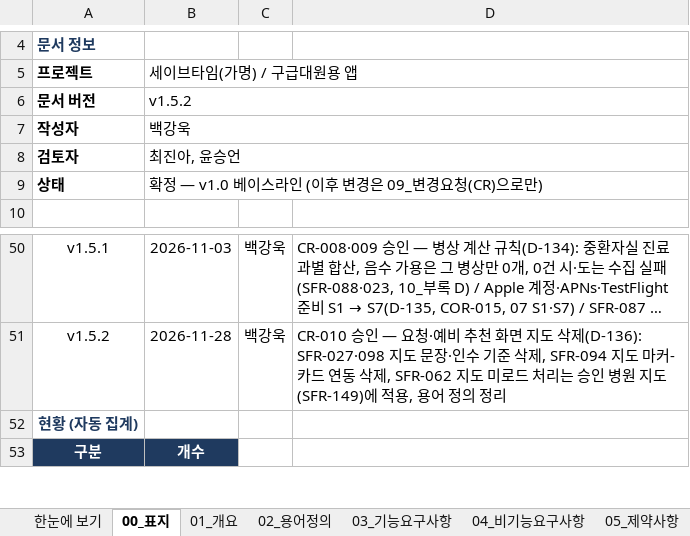
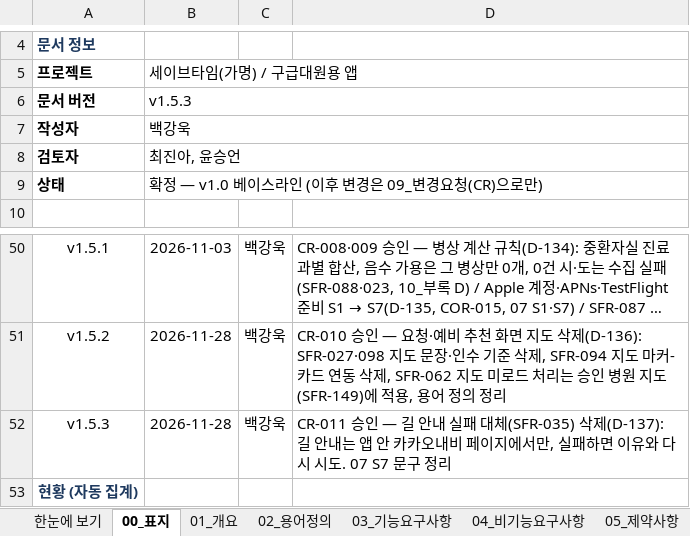
Before and after one commit to bko0529/Savetime, an Excel workbook: docs/요구사항분석서.xlsx, sheet 00_표지, drawn as a sheet; only a part is shown, gaps mark what is left out; the shorter side is filled out with more unchanged rows; long unchanged cells end in …; values as stored, in another font and other column widths than the file's, no borders; the diff names each change by its address in the sheet, - before the commit and + after, or states it on an @@ line.

```diff
--- a/docs/요구사항분석서.xlsx (sheet 00_표지)
+++ b/docs/요구사항분석서.xlsx (sheet 00_표지)
-B6: v1.5.2
+B6: v1.5.3
+row 52: v1.5.3 | 2026-11-28 | 백강욱 | CR-011 승인 — 길 안내 실패 대체(SFR-035) 삭제(D-137): 길 안내는 앱 안 카카오내비 페이지에서만, 실패하면 이유와 다시 시도. 07 S7 문구 정리
```
Also changed, not shown: sheet 09_변경요청(CR), sheet 08_결정로그, sheet 03_기능요구사항, sheet 07_우선순위표, 14 other files.
